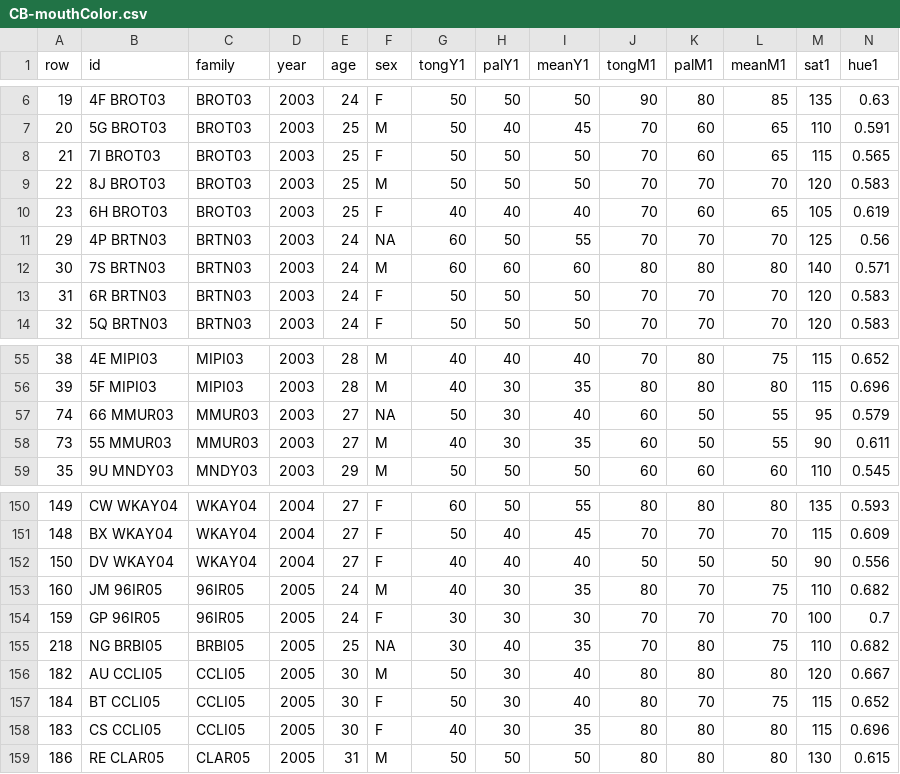
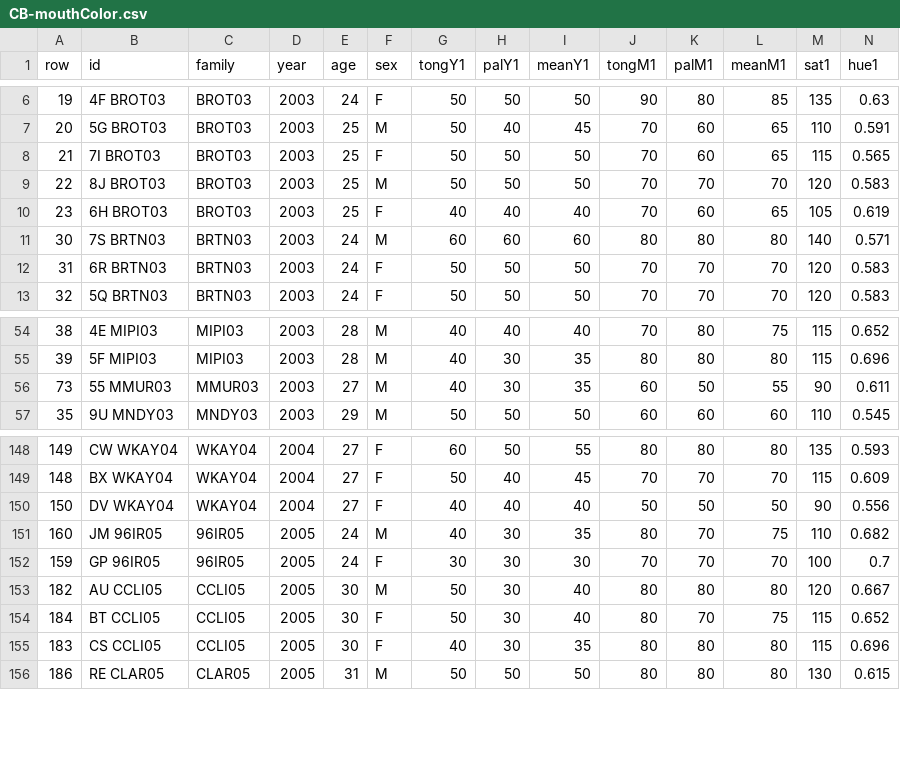
Before and after one commit to justinthomasmann/CrowBase, a CSV file: CB-mouthColor.csv, drawn as a sheet; only a part is shown, gaps mark what is left out; rows hold the shown columns only; the diff names each change by its address in the sheet, - before the commit and + after, or states it on an @@ line.

Commit message:
removed 3 birds of unknown sex

```diff
--- a/CB-mouthColor.csv
+++ b/CB-mouthColor.csv
-row 11: 29 | 4P BRTN03 | BRTN03 | 2003 | 24 | NA | 60 | 50 | 55 | 70 | 70 | 70 | 125 | 0.56
-row 57: 74 | 66 MMUR03 | MMUR03 | 2003 | 27 | NA | 50 | 30 | 40 | 60 | 50 | 55 | 95 | 0.579
-row 155: 218 | NG BRBI05 | BRBI05 | 2005 | 25 | NA | 30 | 40 | 35 | 70 | 80 | 75 | 110 | 0.682
```
